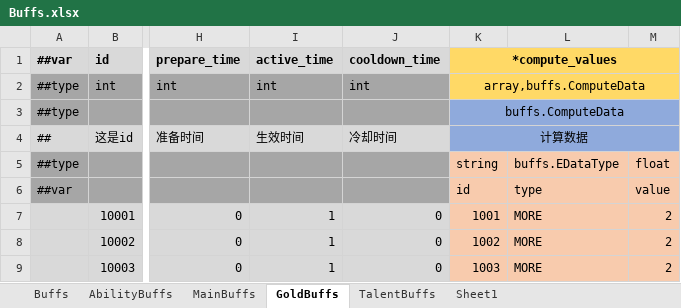
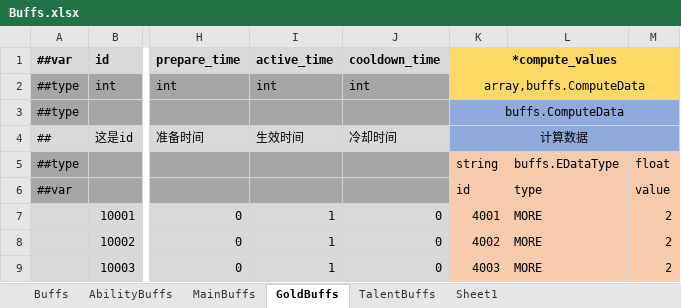
Before and after one commit to Abab-bk/AwesomeRPG, an Excel workbook: DataBase/Datas/Buffs.xlsx, sheet GoldBuffs, drawn as a sheet; only a part is shown, gaps mark what is left out; values as stored, in another font and other column widths than the file's, no borders; the diff names each change by its address in the sheet, - before the commit and + after, or states it on an @@ line.

```diff
--- a/DataBase/Datas/Buffs.xlsx (sheet GoldBuffs)
+++ b/DataBase/Datas/Buffs.xlsx (sheet GoldBuffs)
-K7: 1001
+K7: 4001
-K8: 1002
+K8: 4002
-K9: 1003
+K9: 4003
```
Also changed, not shown: sheet TalentBuffs, sheet AbilityBuffs, sheet MainBuffs, 19 other files.
